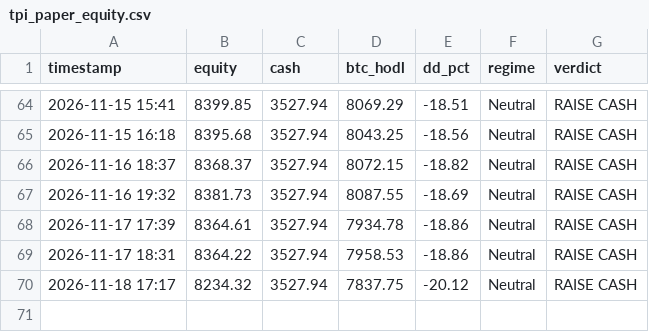
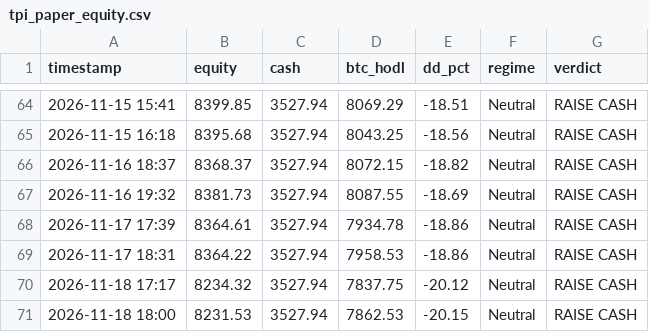
Before and after one commit to jwavez/tpi-dashboard, a CSV file: tpi_paper_equity.csv, drawn as a sheet; only a part is shown, gaps mark what is left out; the diff names each change by its address in the sheet, - before the commit and + after, or states it on an @@ line.

Commit message:
Update TPI paper book 2026-11-18 18:00 UTC

```diff
--- a/tpi_paper_equity.csv
+++ b/tpi_paper_equity.csv
+row 71: 2026-11-18 18:00 | 8231.53 | 3527.94 | 7862.53 | -20.15 | Neutral | RAISE CASH
```
Also changed, not shown: 2 other files.
